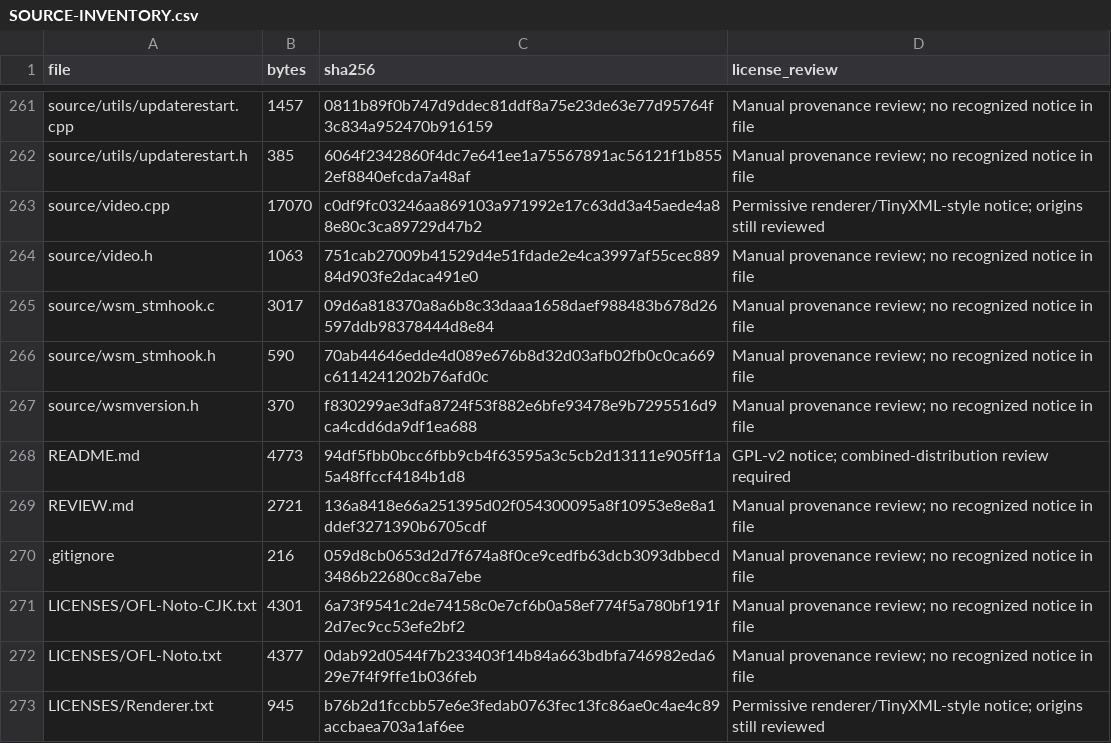
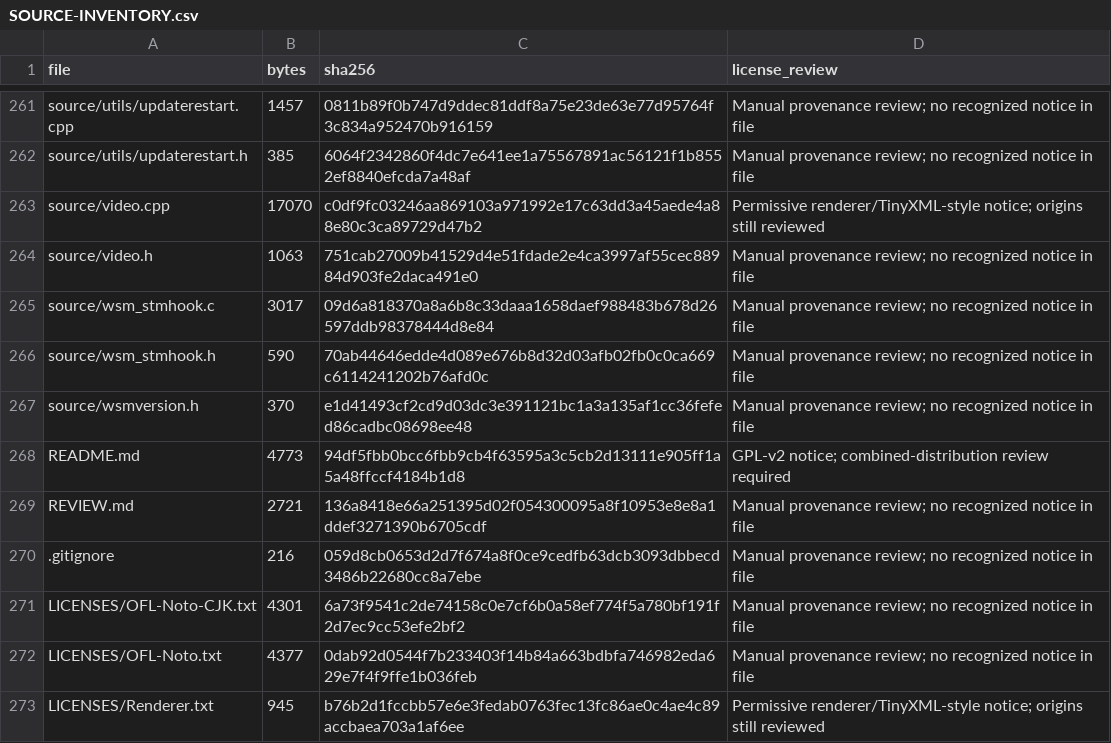
Before and after one commit to samu123368/WSM-Player, a CSV file: SOURCE-INVENTORY.csv, drawn as a sheet; only a part is shown, gaps mark what is left out; the diff covers the shown part only.

```diff
--- a/SOURCE-INVENTORY.csv
+++ b/SOURCE-INVENTORY.csv
@@ -266,3 +266,3 @@ source/wsm_stmhook.c,3017,09d6a818370a8a6b8c33daaa1658daef988483b678d26597ddb983
 source/wsm_stmhook.h,590,70ab44646edde4d089e676b8d32d03afb02fb0c0ca669c6114241202b76afd0c,Manual provenance review; no recognized notice in file
-source/wsmversion.h,370,f830299ae3dfa8724f53f882e6bfe93478e9b7295516d9ca4cdd6da9df1ea688,Manual provenance review; no recognized notice in file
+source/wsmversion.h,370,e1d41493cf2cd9d03dc3e391121bc1a3a135af1cc36fefed86cadbc08698ee48,Manual provenance review; no recognized notice in file
 README.md,4773,94df5fbb0bcc6fbb9cb4f63595a3c5cb2d13111e905ff1a5a48ffccf4184b1d8,GPL-v2 notice; combined-distribution review required
```
Also changed, not shown: 15 edited cells elsewhere in this file, 10 other files.
